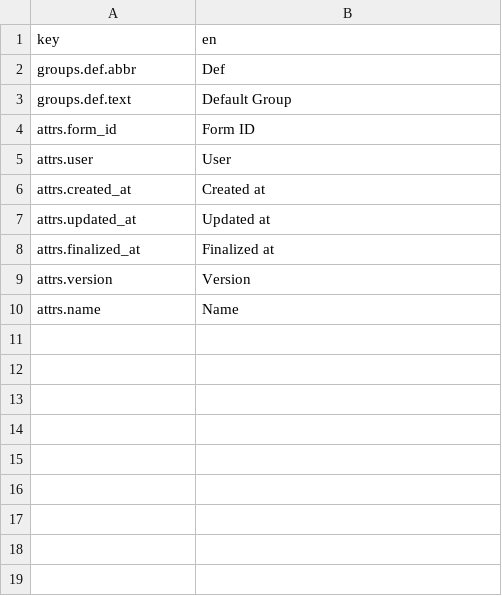
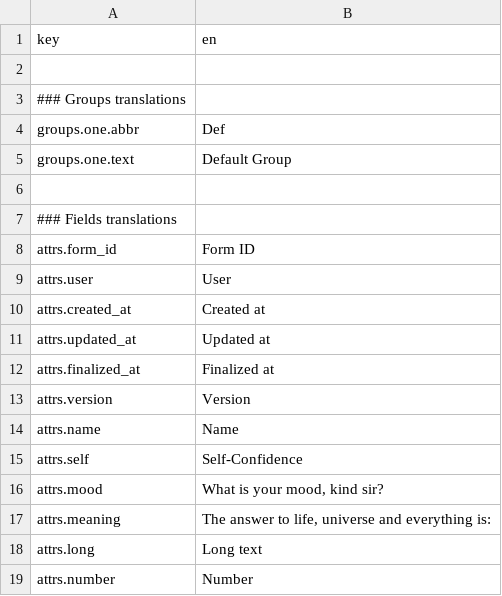
Before and after one commit to doooby/open_questionnare, a CSV file: lib/questionnaire/plugin/lib/app/dummy_questionnaire/v0_locales.csv, drawn as a sheet; addresses are those after the commit; the diff names each change by its address in the sheet, - before the commit and + after, or states it on an @@ line.

Commit message:
more dummy fields

```diff
--- a/lib/questionnaire/plugin/lib/app/dummy_questionnaire/v0_locales.csv
+++ b/lib/questionnaire/plugin/lib/app/dummy_questionnaire/v0_locales.csv
+row 2: (empty)
+row 3: ### Groups translations
-A4 (key): groups.def.abbr
+A4 (key): groups.one.abbr
-A5 (key): groups.def.text
+A5 (key): groups.one.text
+row 6: (empty)
+row 7: ### Fields translations
+row 15: attrs.self | Self-Confidence
+row 16: attrs.mood | What is your mood, kind sir?
+row 17: attrs.meaning | The answer to life, universe and everything is:
+row 18: attrs.long | Long text
+row 19: attrs.number | Number
```
Also changed, not shown: 6 other files.
